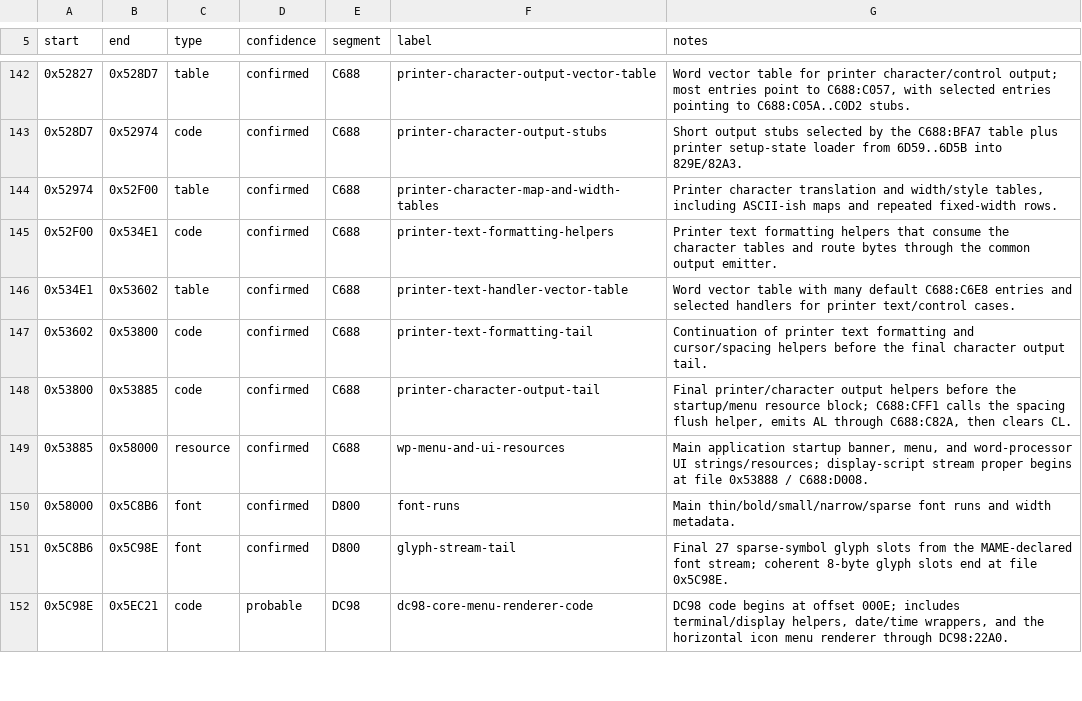
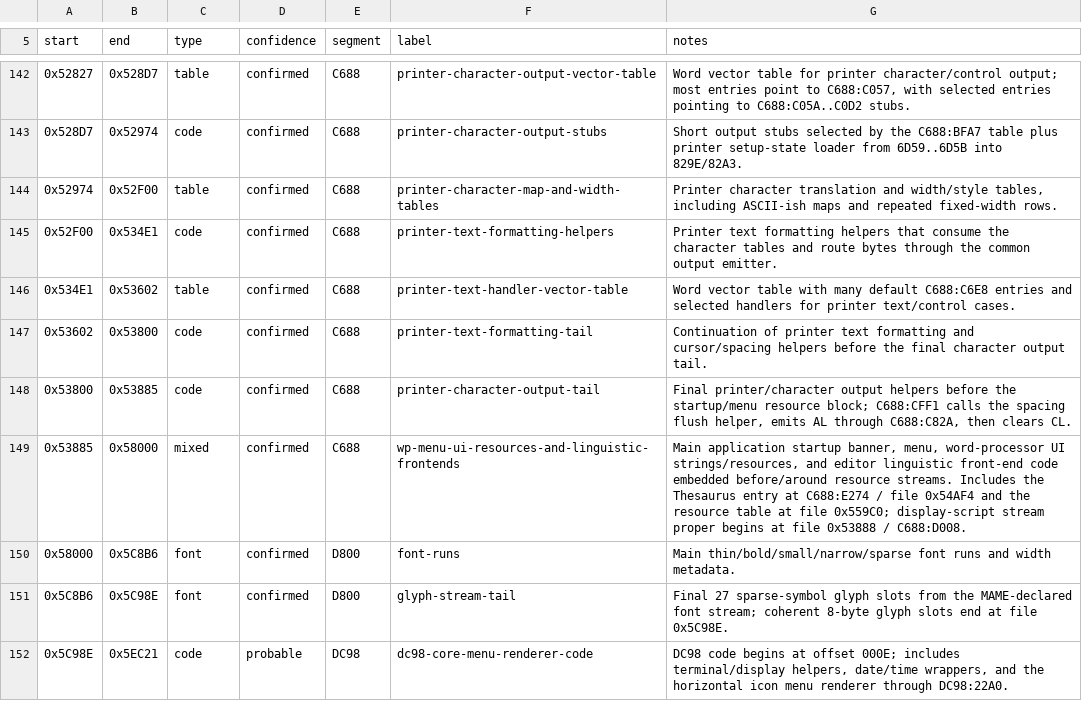
Before and after one commit to RealDeuce/dreamwriter, a TSV file: docs/rom-regions.tsv, drawn as a sheet; only a part is shown, gaps mark what is left out.

Commit message:
Trace editor thesaurus front end

```diff
--- a/docs/rom-regions.tsv
+++ b/docs/rom-regions.tsv
@@ -148,3 +148,3 @@ start	end	type	confidence	segment	label	notes
 0x53800	0x53885	code	confirmed	C688	printer-character-output-tail	Final printer/character output helpers before the startup/menu resource block; C688:CFF1 calls the spacing flush helper, emits AL through C688:C82A, then clears CL.
-0x53885	0x58000	resource	confirmed	C688	wp-menu-and-ui-resources	Main application startup banner, menu, and word-processor UI strings/resources; display-script stream proper begins at file 0x53888 / C688:D008.
+0x53885	0x58000	mixed	confirmed	C688	wp-menu-ui-resources-and-linguistic-frontends	Main application startup banner, menu, word-processor UI strings/resources, and editor linguistic front-end code embedded before/around resource streams. Includes the Thesaurus entry at C688:E274 / file 0x54AF4 and the resource table at file 0x559C0; display-script stream proper begins at file 0x53888 / C688:D008.
 0x58000	0x5C8B6	font	confirmed	D800	font-runs	Main thin/bold/small/narrow/sparse font runs and width metadata.
```
Also changed, not shown: 4 other files.
